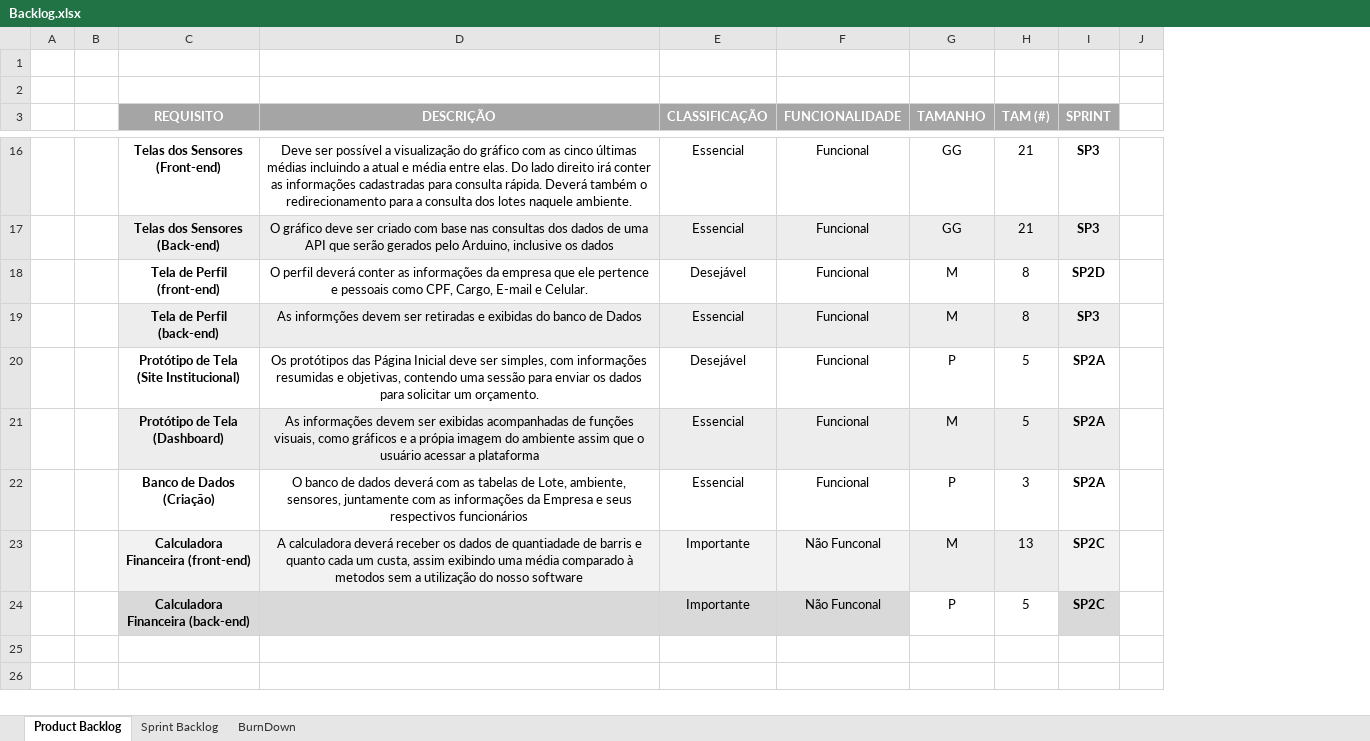
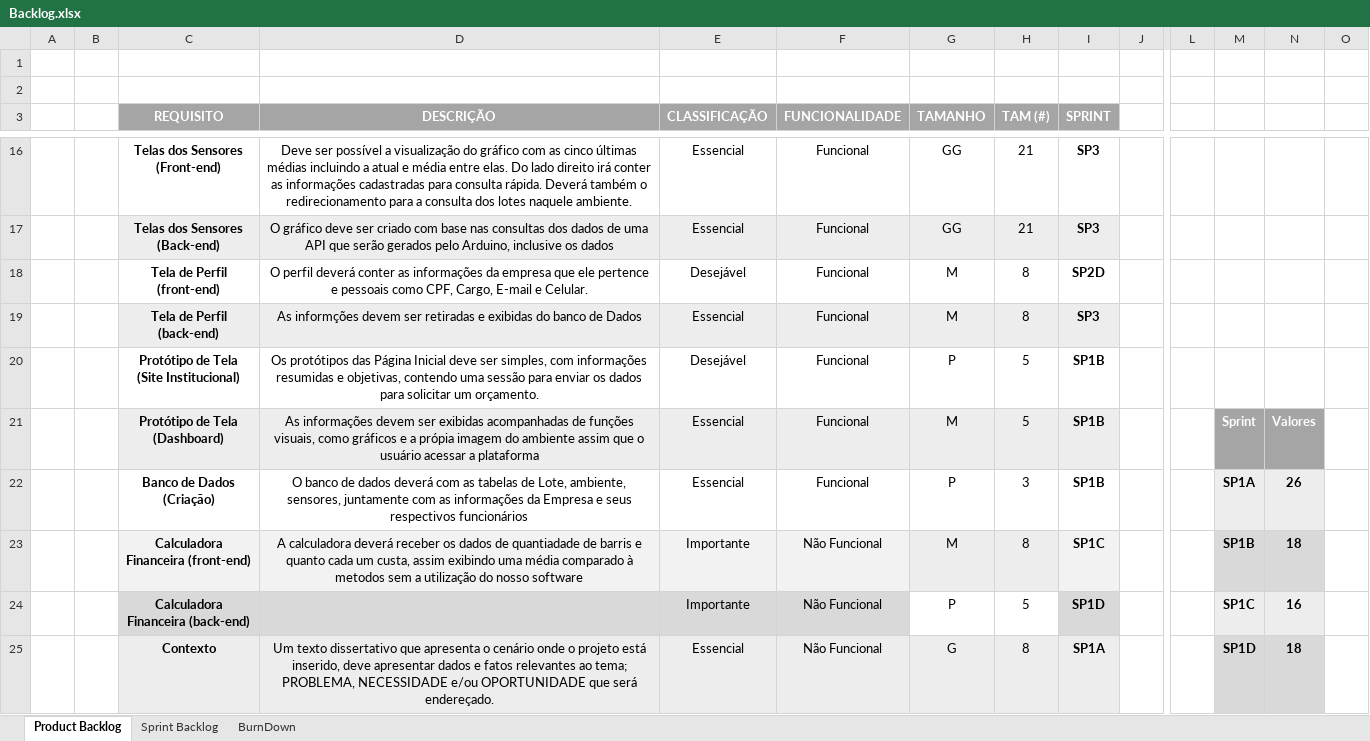
Before and after one commit to giuliacarmona/Projeto-Diwine, an Excel workbook: Tecnologia da Informação/Backlog.xlsx, sheet Product Backlog, drawn as a sheet; only a part is shown, gaps mark what is left out; values as stored, in another font and other column widths than the file's, no borders; conditional formats and table styles not drawn; rows hold the shown columns only; the diff covers the shown part only; the diff names each change by its address in the sheet, - before the commit and + after, or states it on an @@ line.

```diff
--- a/Tecnologia da Informação/Backlog.xlsx (sheet Product Backlog)
+++ b/Tecnologia da Informação/Backlog.xlsx (sheet Product Backlog)
+column L, empty
+column M, rows 21-24: Sprint | SP1A | SP1B | SP1C
+column N, rows 21-24: Valores | 26 | 18 | 16
+column O, empty
-I20:I22 (SPRINT): SP2A
+I20:I22 (SPRINT): SP1B
-F23:F24 (FUNCIONALIDADE): Não Funconal
+F23:F24 (FUNCIONALIDADE): Não Funcional
-H23 (TAM (#)): 13
+H23 (TAM (#)): 8
-I23 (SPRINT): SP2C
+I23 (SPRINT): SP1C
-I24 (SPRINT): SP2C
+I24 (SPRINT): SP1D
+row 25:  |  | Contexto | Um texto dissertativo que apresenta o cenário onde o projeto está inserido, deve apresentar dados e fatos relevantes ao tema; PROBLEMA, NECESSIDADE e/ou OPORTUNIDADE que será endereçado. | Essencial | Não Funcional | G | 8 | SP1A |  |  | SP1D | 18
```
Also changed, not shown: 5 added rows elsewhere in this sheet, formulas that keep their value, 8 other files.
